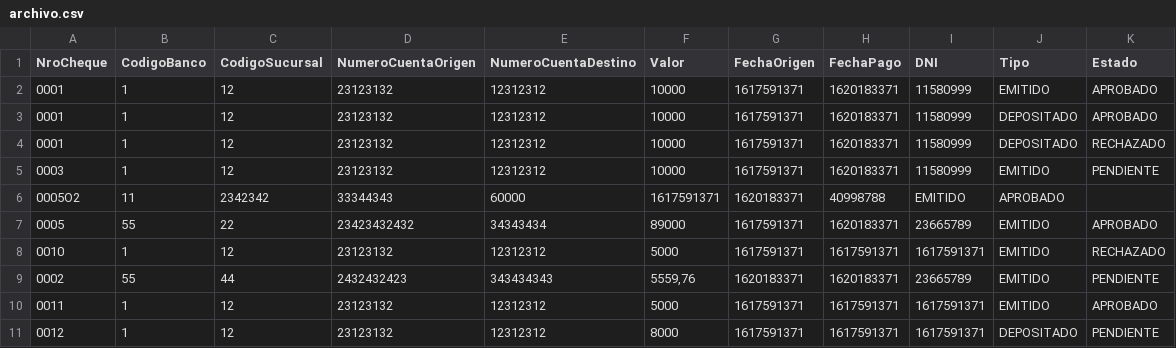
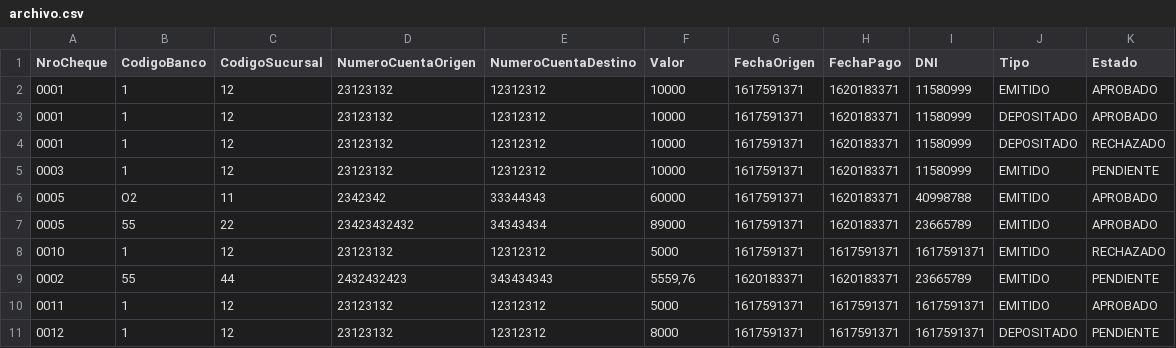
Before and after one commit to GRUPO3-ITBANK/Sprint4-Procesamiento-de-cheques, a CSV file: archivo.csv, drawn as a sheet; removed rows and columns are numbered as before the commit, all else as after; the diff names each change by its address in the sheet, - before the commit and + after, or states it on an @@ line.

```diff
--- a/archivo.csv
+++ b/archivo.csv
-row 6: 0005O2 | 11 | 2342342 | 33344343 | 60000 | 1617591371 | 1620183371 | 40998788 | EMITIDO | APROBADO
+row 6: 0005 | O2 | 11 | 2342342 | 33344343 | 60000 | 1617591371 | 1620183371 | 40998788 | EMITIDO | APROBADO
```
Also changed, not shown: 1 other file.
